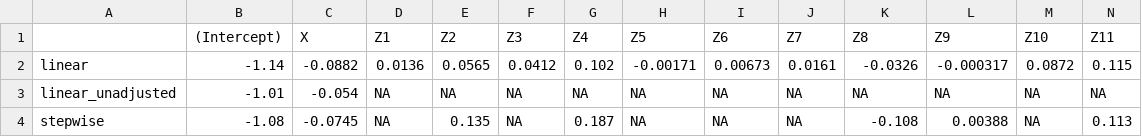
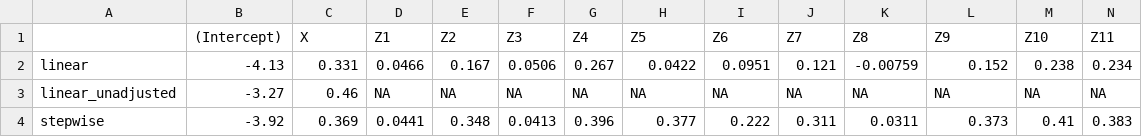
Before and after one commit to RaspberryEmma/Confounder-Handling-Sim-Study, a CSV file: data/sim_run_TEST_scenario_TEST_model_coefs.csv, drawn as a sheet; only a part is shown; the diff covers the shown part only; the diff names each change by its address in the sheet, - before the commit and + after, or states it on an @@ line.

Commit message:
R2X fix, logit intercepts, HPC

```diff
--- a/data/sim_run_TEST_scenario_TEST_model_coefs.csv
+++ b/data/sim_run_TEST_scenario_TEST_model_coefs.csv
-B2 ((Intercept)): -1.14
+B2 ((Intercept)): -4.13
-C2 (X): -0.0882
+C2 (X): 0.331
-D2 (Z1): 0.0136
+D2 (Z1): 0.0466
-E2 (Z2): 0.0565
+E2 (Z2): 0.167
-F2 (Z3): 0.0412
+F2 (Z3): 0.0506
-G2 (Z4): 0.102
+G2 (Z4): 0.267
-H2 (Z5): -0.00171
+H2 (Z5): 0.0422
-I2 (Z6): 0.00673
+I2 (Z6): 0.0951
-J2 (Z7): 0.0161
+J2 (Z7): 0.121
-K2 (Z8): -0.0326
+K2 (Z8): -0.00759
-L2 (Z9): -0.000317
+L2 (Z9): 0.152
-M2 (Z10): 0.0872
+M2 (Z10): 0.238
-N2 (Z11): 0.115
+N2 (Z11): 0.234
-B3 ((Intercept)): -1.01
+B3 ((Intercept)): -3.27
-C3 (X): -0.054
+C3 (X): 0.46
-B4 ((Intercept)): -1.08
+B4 ((Intercept)): -3.92
-C4 (X): -0.0745
+C4 (X): 0.369
-D4 (Z1): NA
+D4 (Z1): 0.0441
-E4 (Z2): 0.135
+E4 (Z2): 0.348
-F4 (Z3): NA
+F4 (Z3): 0.0413
-G4 (Z4): 0.187
+G4 (Z4): 0.396
-H4 (Z5): NA
+H4 (Z5): 0.377
-I4 (Z6): NA
+I4 (Z6): 0.222
-J4 (Z7): NA
+J4 (Z7): 0.311
-K4 (Z8): -0.108
+K4 (Z8): 0.0311
-L4 (Z9): 0.00388
+L4 (Z9): 0.373
-M4 (Z10): NA
+M4 (Z10): 0.41
-N4 (Z11): 0.113
+N4 (Z11): 0.383
```
Also changed, not shown: 81 edited cells elsewhere in this file, data/sim_run_TEST_scenario_TEST_analytic_cov_matrix.csv, data/sim_run_TEST_scenario_TEST_cov_selection.csv, 24 other files.
